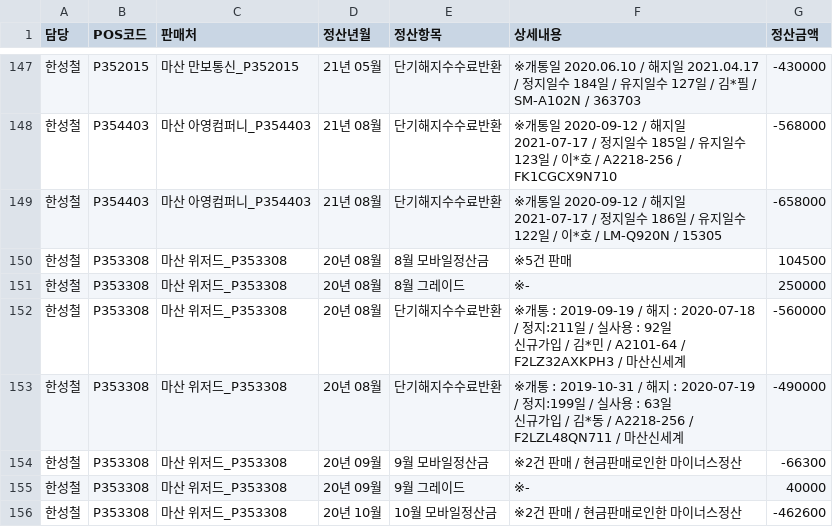
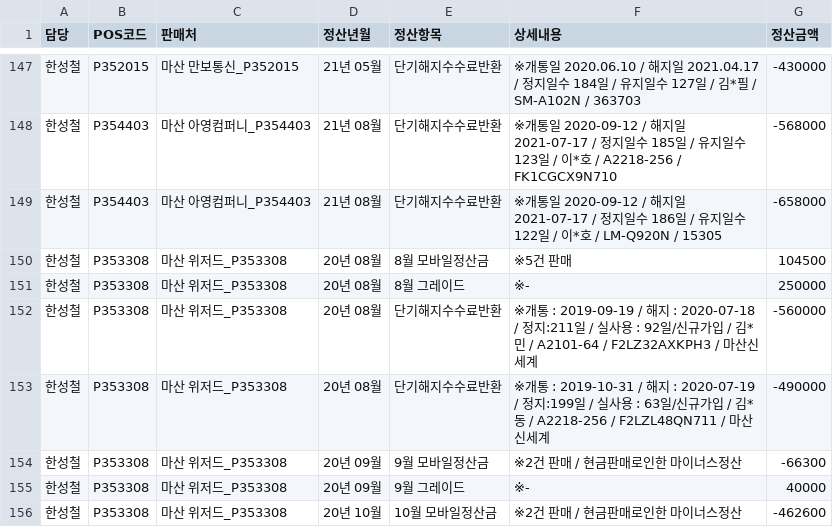
Before and after one commit to kimkeunho7890-ux/misu-checker, a CSV file: data.csv, drawn as a sheet; only a part is shown, gaps mark what is left out; the diff covers the shown part only.

Commit message:
Add files via upload

```diff
--- a/data.csv
+++ b/data.csv
@@ -154,6 +151,4 @@
 한성철,P353308,마산 위저드_P353308,20년 08월,8월 그레이드,※-,250000
-한성철,P353308,마산 위저드_P353308,20년 08월,단기해지수수료반환,"※개통 : 2019-09-19 / 해지 : 2020-07-18 / 정지:211일 / 실사용 : 92일
-신규가입 / 김*민 / A2101-64 / F2LZ32AXKPH3 / 마산신세계",-560000
-한성철,P353308,마산 위저드_P353308,20년 08월,단기해지수수료반환,"※개통 : 2019-10-31 / 해지 : 2020-07-19 / 정지:199일 / 실사용 : 63일
-신규가입 / 김*동 / A2218-256 / F2LZL48QN711 / 마산신세계",-490000
+한성철,P353308,마산 위저드_P353308,20년 08월,단기해지수수료반환,※개통 : 2019-09-19 / 해지 : 2020-07-18 / 정지:211일 / 실사용 : 92일/신규가입 / 김*민 / A2101-64 / F2LZ32AXKPH3 / 마산신세계,-560000
+한성철,P353308,마산 위저드_P353308,20년 08월,단기해지수수료반환,※개통 : 2019-10-31 / 해지 : 2020-07-19 / 정지:199일 / 실사용 : 63일/신규가입 / 김*동 / A2218-256 / F2LZL48QN711 / 마산신세계,-490000
 한성철,P353308,마산 위저드_P353308,20년 09월,9월 모바일정산금,※2건 판매 / 현금판매로인한 마이너스정산,-66300
```
Also changed, not shown: 24 edited cells elsewhere in this file.
